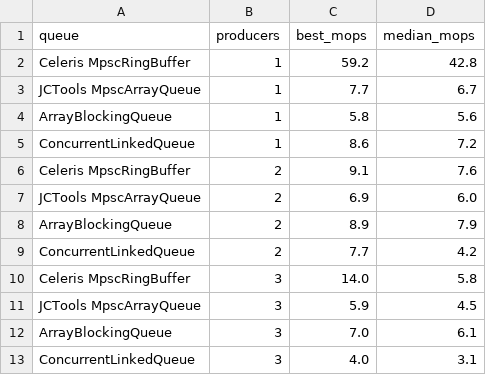
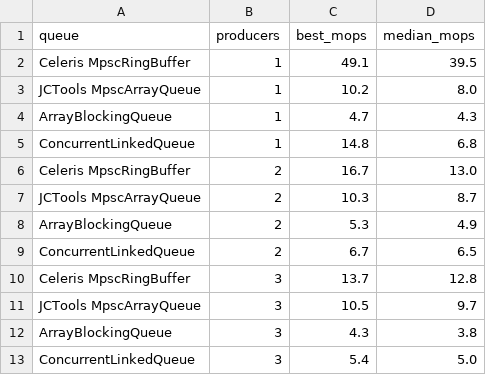
Before and after one commit to PanzerDevOrg/Celeris, a CSV file: benchmarks/results/queues-after.csv, drawn as a sheet.

Commit message:
Benchmarks: re-measured on 0.2.3 (4586d93), real-server tick times added
Every number on docs/benchmarks.md and in the README is from this build:
- A real server (panzer-build-logic perf-test run 37779063591, native kernel
  loaded): 20,000 resting items, 139.9 -> 11.9 ms per tick on 1.21.1 (11.8x),
  219.1 -> 29.3 ms on 26.1 (7.5x); new ingame.png.
- JMH, same VM: compression, physics, queues re-run; new broadphase table and
  chart (piles of 4,096 / 16,384 items, stop vs full count).
- The page states the cost of the kernel's input checks and clamped floors
  (7-21 % on the isolated step, measured against the previous build in the
  same session) and where Java and native are level.

```diff
--- a/benchmarks/results/queues-after.csv
+++ b/benchmarks/results/queues-after.csv
@@ -1,13 +1,13 @@
 queue,producers,best_mops,median_mops
-Celeris MpscRingBuffer,1,59.2,42.8
-JCTools MpscArrayQueue,1,7.7,6.7
-ArrayBlockingQueue,1,5.8,5.6
-ConcurrentLinkedQueue,1,8.6,7.2
-Celeris MpscRingBuffer,2,9.1,7.6
-JCTools MpscArrayQueue,2,6.9,6.0
-ArrayBlockingQueue,2,8.9,7.9
-ConcurrentLinkedQueue,2,7.7,4.2
-Celeris MpscRingBuffer,3,14.0,5.8
-JCTools MpscArrayQueue,3,5.9,4.5
-ArrayBlockingQueue,3,7.0,6.1
-ConcurrentLinkedQueue,3,4.0,3.1
+Celeris MpscRingBuffer,1,49.1,39.5
+JCTools MpscArrayQueue,1,10.2,8.0
+ArrayBlockingQueue,1,4.7,4.3
+ConcurrentLinkedQueue,1,14.8,6.8
+Celeris MpscRingBuffer,2,16.7,13.0
+JCTools MpscArrayQueue,2,10.3,8.7
+ArrayBlockingQueue,2,5.3,4.9
+ConcurrentLinkedQueue,2,6.7,6.5
+Celeris MpscRingBuffer,3,13.7,12.8
+JCTools MpscArrayQueue,3,10.5,9.7
+ArrayBlockingQueue,3,4.3,3.8
+ConcurrentLinkedQueue,3,5.4,5.0
```
Also changed, not shown: 15 other files.
